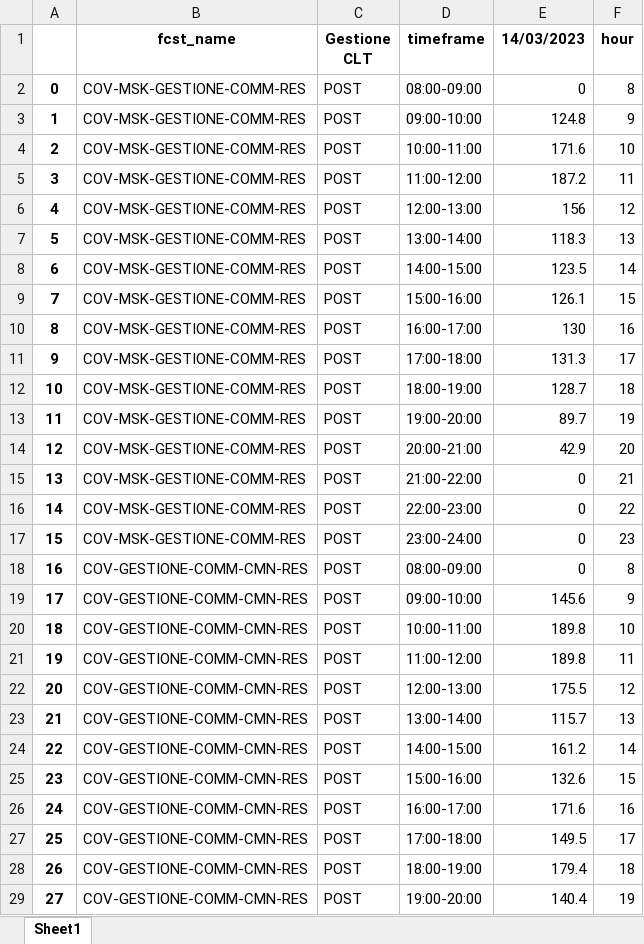
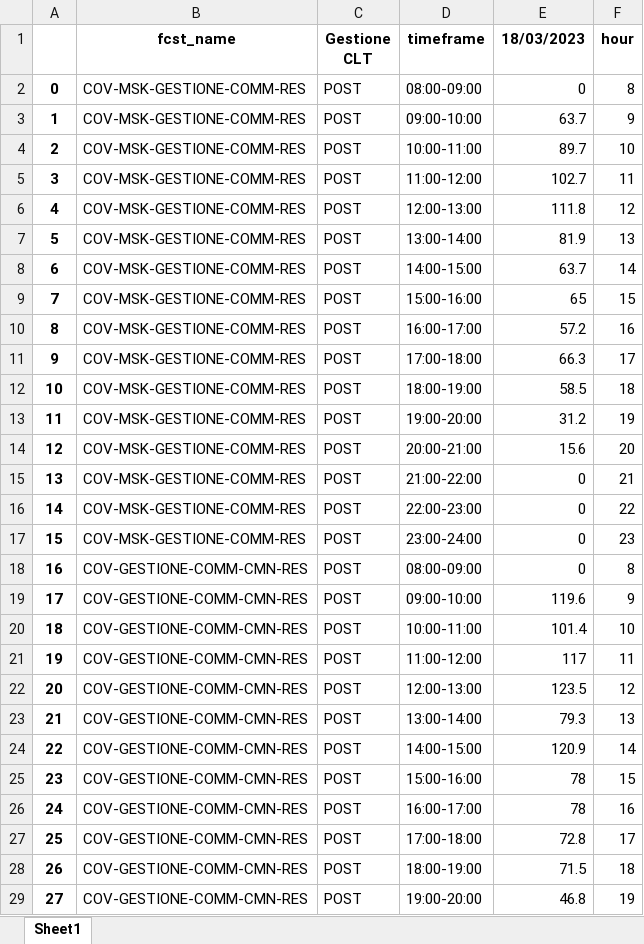
Before and after one commit to lukamath/Cruscotto, an Excel workbook: service/dayforecast.xlsx, sheet Sheet1, drawn as a sheet; only a part is shown; values as stored, in another font and other column widths than the file's, no borders; the diff covers the shown part only; the diff names each change by its address in the sheet, - before the commit and + after, or states it on an @@ line.

```diff
--- a/service/dayforecast.xlsx (sheet Sheet1)
+++ b/service/dayforecast.xlsx (sheet Sheet1)
-E1: 14/03/2023
+E1: 18/03/2023
-E3 (18/03/2023): 124.8
+E3 (18/03/2023): 63.7
-E4 (18/03/2023): 171.6
+E4 (18/03/2023): 89.7
-E5 (18/03/2023): 187.2
+E5 (18/03/2023): 102.7
-E6 (18/03/2023): 156
+E6 (18/03/2023): 111.8
-E7 (18/03/2023): 118.3
+E7 (18/03/2023): 81.9
-E8 (18/03/2023): 123.5
+E8 (18/03/2023): 63.7
-E9 (18/03/2023): 126.1
+E9 (18/03/2023): 65
-E10 (18/03/2023): 130
+E10 (18/03/2023): 57.2
-E11 (18/03/2023): 131.3
+E11 (18/03/2023): 66.3
-E12 (18/03/2023): 128.7
+E12 (18/03/2023): 58.5
-E13 (18/03/2023): 89.7
+E13 (18/03/2023): 31.2
-E14 (18/03/2023): 42.9
+E14 (18/03/2023): 15.6
-E19 (18/03/2023): 145.6
+E19 (18/03/2023): 119.6
-E20 (18/03/2023): 189.8
+E20 (18/03/2023): 101.4
-E21 (18/03/2023): 189.8
+E21 (18/03/2023): 117
-E22 (18/03/2023): 175.5
+E22 (18/03/2023): 123.5
-E23 (18/03/2023): 115.7
+E23 (18/03/2023): 79.3
-E24 (18/03/2023): 161.2
+E24 (18/03/2023): 120.9
-E25 (18/03/2023): 132.6
+E25 (18/03/2023): 78
-E26 (18/03/2023): 171.6
+E26 (18/03/2023): 78
-E27 (18/03/2023): 149.5
+E27 (18/03/2023): 72.8
-E28 (18/03/2023): 179.4
+E28 (18/03/2023): 71.5
-E29 (18/03/2023): 140.4
+E29 (18/03/2023): 46.8
```
Also changed, not shown: 222 edited cells elsewhere in this sheet, data_source/code.xlsx, output/reporthouronfcst.xlsx, 13 other files.
